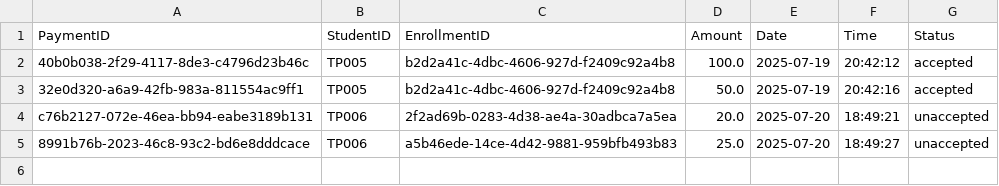
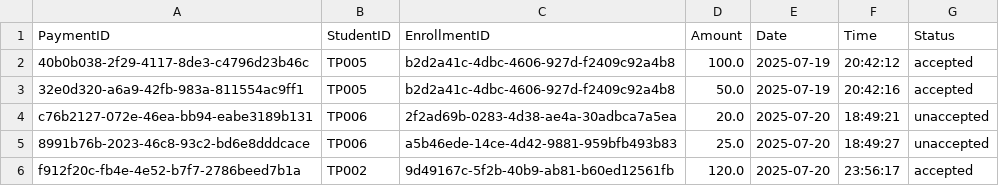
Before and after one commit to siayu18/TCMS, a CSV file: src/main/entity/payment.csv, drawn as a sheet.

```diff
--- a/src/main/entity/payment.csv
+++ b/src/main/entity/payment.csv
@@ -5 +5,2 @@
 "8991b76b-2023-46c8-93c2-bd6e8dddcace","TP006","a5b46ede-14ce-4d42-9881-959bfb493b83","25.0","2025-07-20","18:49:27","unaccepted"
+"f912f20c-fb4e-4e52-b7f7-2786beed7b1a","TP002","9d49167c-5f2b-40b9-ab81-b60ed12561fb","120.0","2025-07-20","23:56:17","accepted"
```
Also changed, not shown: src/main/entity/communication.csv, src/main/entity/student.csv, 12 other files.
